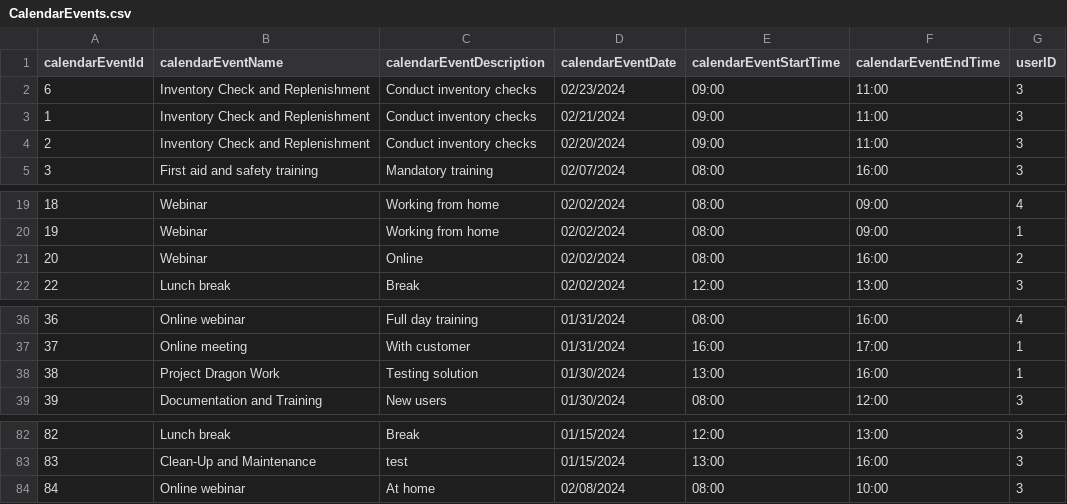
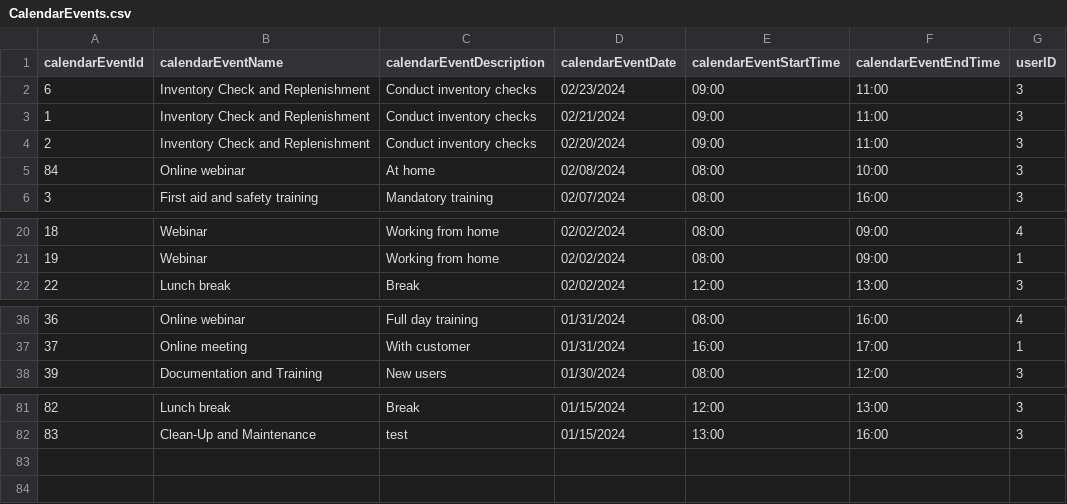
Before and after one commit to infoshareacademy/jcszr11-WeCSharp, a CSV file: Schedulist/CalendarEvents.csv, drawn as a sheet; only a part is shown, gaps mark what is left out.

```diff
--- a/Schedulist/CalendarEvents.csv
+++ b/Schedulist/CalendarEvents.csv
@@ -4,2 +4,3 @@ calendarEventId,calendarEventName,calendarEventDescription,calendarEventDate,cal
 2,Inventory Check and Replenishment,Conduct inventory checks,02/20/2024,09:00,11:00,3
+84,Online webinar,At home,02/08/2024,08:00,10:00,3
 3,First aid and safety training,Mandatory training,02/07/2024,08:00,16:00,3
@@ -20,3 +21,2 @@ calendarEventId,calendarEventName,calendarEventDescription,calendarEventDate,cal
 19,Webinar,Working from home,02/02/2024,08:00,09:00,1
-20,Webinar,Online,02/02/2024,08:00,16:00,2
 22,Lunch break,Break,02/02/2024,12:00,13:00,3
@@ -37,3 +37,2 @@ calendarEventId,calendarEventName,calendarEventDescription,calendarEventDate,cal
 37,Online meeting,With customer,01/31/2024,16:00,17:00,1
-38,Project Dragon Work,Testing solution,01/30/2024,13:00,16:00,1
 39,Documentation and Training,New users,01/30/2024,08:00,12:00,3
@@ -83,2 +82 @@ calendarEventId,calendarEventName,calendarEventDescription,calendarEventDate,cal
 83,Clean-Up and Maintenance,test,01/15/2024,13:00,16:00,3
-84,Online webinar,At home,02/08/2024,08:00,10:00,3
```
Also changed, not shown: Schedulist/WorkModes.csv.
